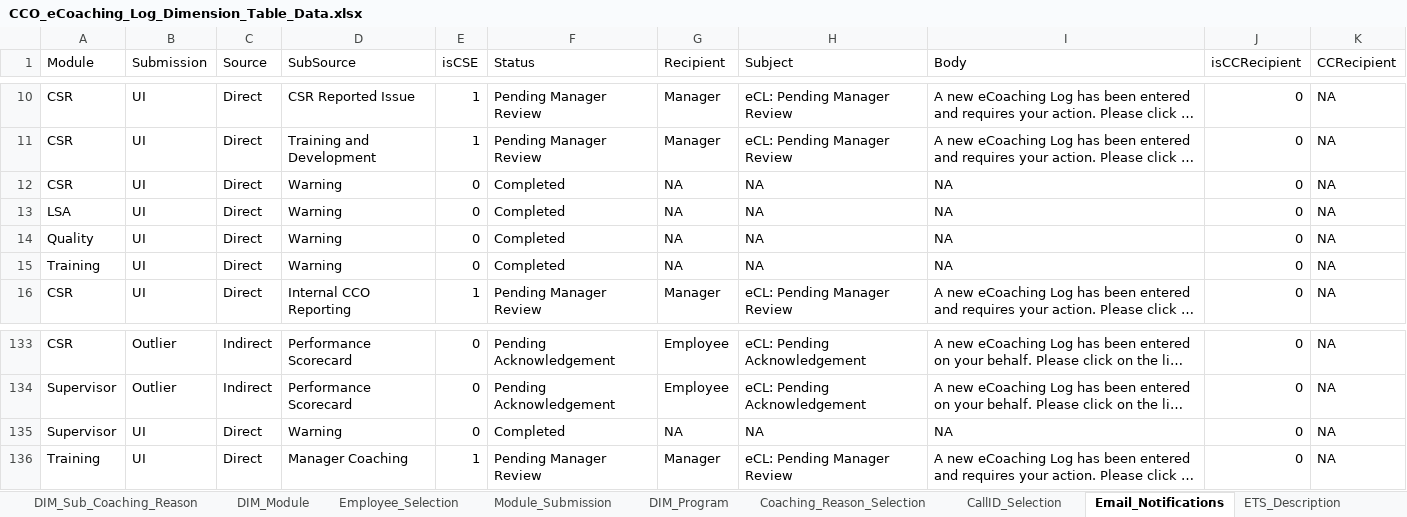
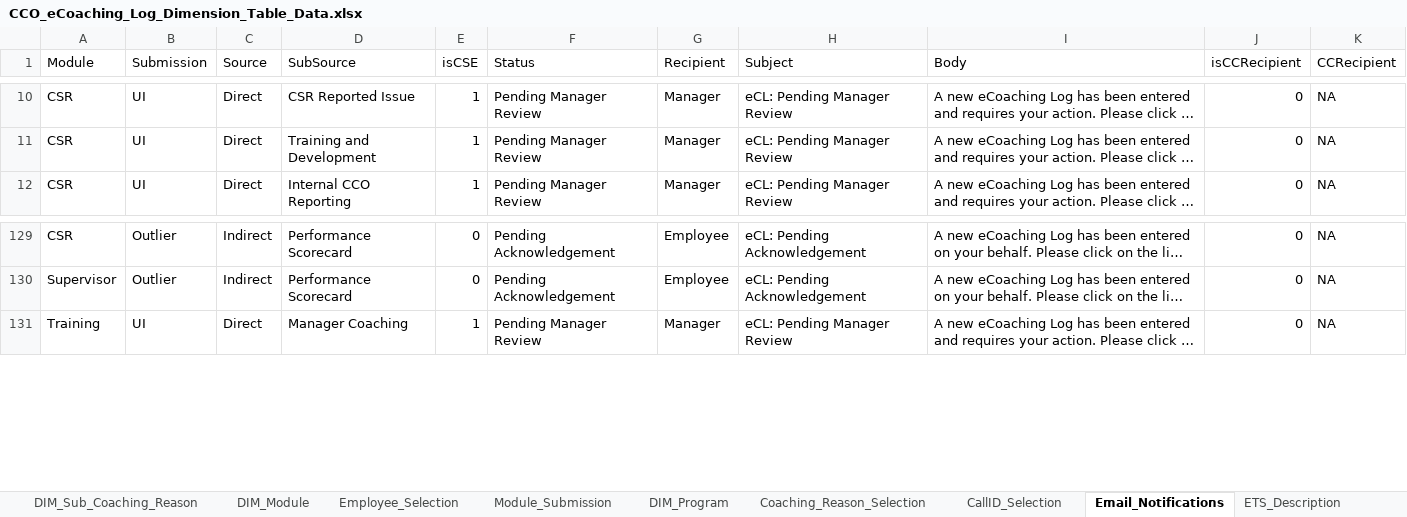
Before and after one commit to maximus-cco/eCoaching_V2_Bak, an Excel workbook: Design/DD/DB/CCO_eCoaching_Log_Dimension_Table_Data.xlsx, sheet Email_Notifications, drawn as a sheet; only a part is shown, gaps mark what is left out; long unchanged cells end in …; values as stored, in another font and other column widths than the file's, no borders; the diff names each change by its address in the sheet, - before the commit and + after, or states it on an @@ line.

Commit message:
TFS 15803 -Changes for warnings workflow. Updates from V&V feedback.
git-tfs-id: [https://tfs.omnicloud.local/tfs/cco%20program/]$/eCoaching_V2;C44169

```diff
--- a/Design/DD/DB/CCO_eCoaching_Log_Dimension_Table_Data.xlsx (sheet Email_Notifications)
+++ b/Design/DD/DB/CCO_eCoaching_Log_Dimension_Table_Data.xlsx (sheet Email_Notifications)
-row 12: CSR | UI | Direct | Warning | 0 | Completed | NA | NA | NA | 0 | NA
-row 13: LSA | UI | Direct | Warning | 0 | Completed | NA | NA | NA | 0 | NA
-row 14: Quality | UI | Direct | Warning | 0 | Completed | NA | NA | NA | 0 | NA
-row 15: Training | UI | Direct | Warning | 0 | Completed | NA | NA | NA | 0 | NA
-row 135: Supervisor | UI | Direct | Warning | 0 | Completed | NA | NA | NA | 0 | NA
```
Also changed, not shown: sheet Revision_History, other sheet tabs.
